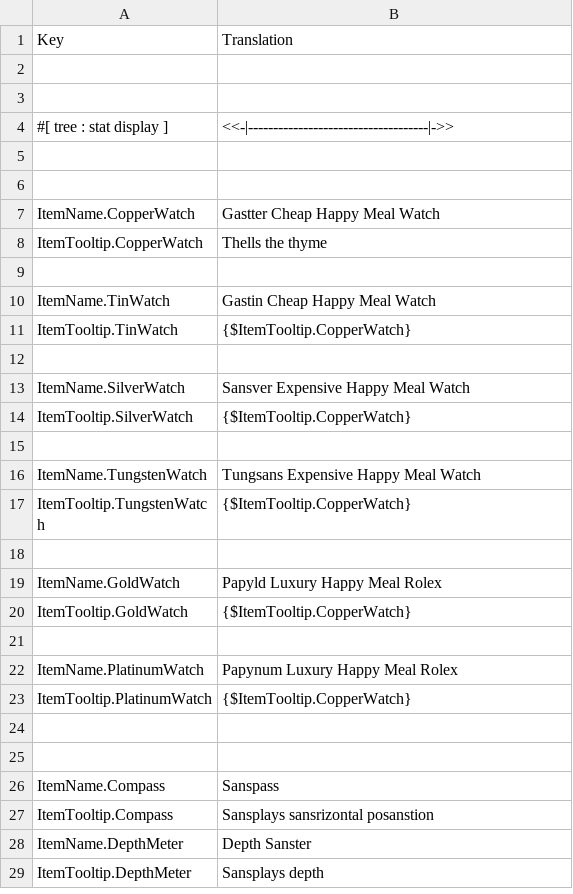
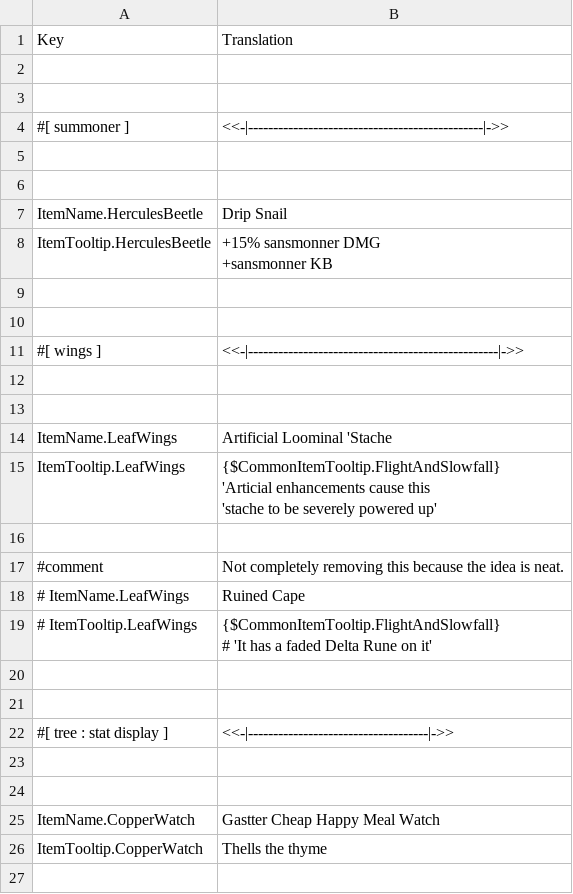
Before and after one commit to ThEnderYoshi/sf-terraria-adventure, a CSV file: Content/Localization/en-US-ItemsAccessories.csv, drawn as a sheet; only a part is shown; the shorter side is filled out with more unchanged rows; ↵ is a line break in a cell; the diff names each change by its address in the sheet, - before the commit and + after, or states it on an @@ line.

```diff
--- a/Content/Localization/en-US-ItemsAccessories.csv
+++ b/Content/Localization/en-US-ItemsAccessories.csv
+row 4: #[ summoner ] | <<-|-----------------------------------------------|->>
+row 5: (empty)
+row 6: (empty)
+row 7: ItemName.HerculesBeetle | Drip Snail
+row 8: ItemTooltip.HerculesBeetle | +15% sansmonner DMG ↵ +sansmonner KB
+row 9: (empty)
+row 10: (empty)
+row 11: #[ wings ] | <<-|--------------------------------------------------|->>
+row 12: (empty)
+row 13: (empty)
+row 14: ItemName.LeafWings | Artificial Loominal 'Stache
+row 15: ItemTooltip.LeafWings | {$CommonItemTooltip.FlightAndSlowfall} ↵ 'Articial enhancements cause this ↵ 'stache to be severely powered up'
+row 16: (empty)
+row 17: #comment | Not completely removing this because the idea is neat.
+row 18: # ItemName.LeafWings | Ruined Cape
+row 19: # ItemTooltip.LeafWings | {$CommonItemTooltip.FlightAndSlowfall} ↵ # 'It has a faded Delta Rune on it'
+row 20: (empty)
+row 21: (empty)
```
Also changed, not shown: Content/Localization/en-US-Buffs.csv, Content/Localization/en-US-Items.csv, 21 other files.
